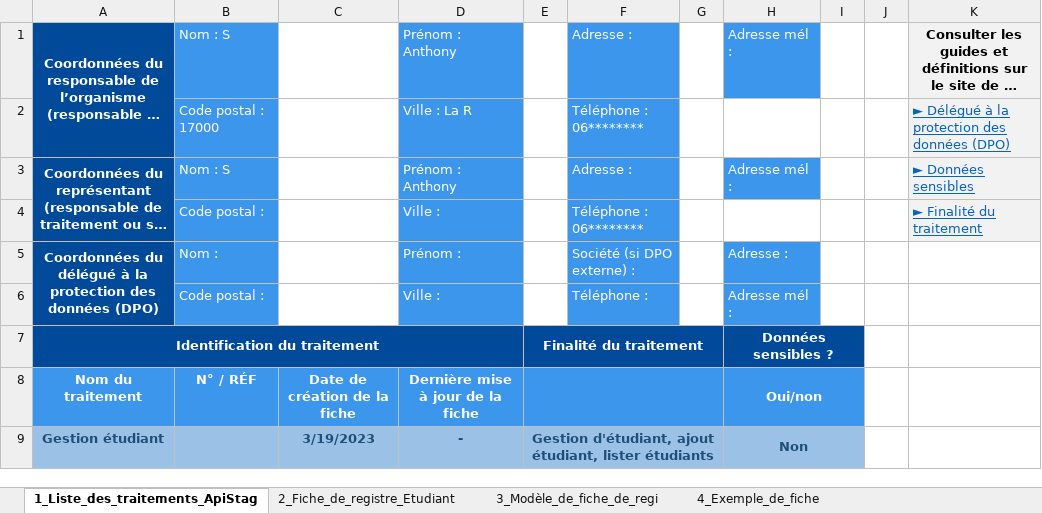
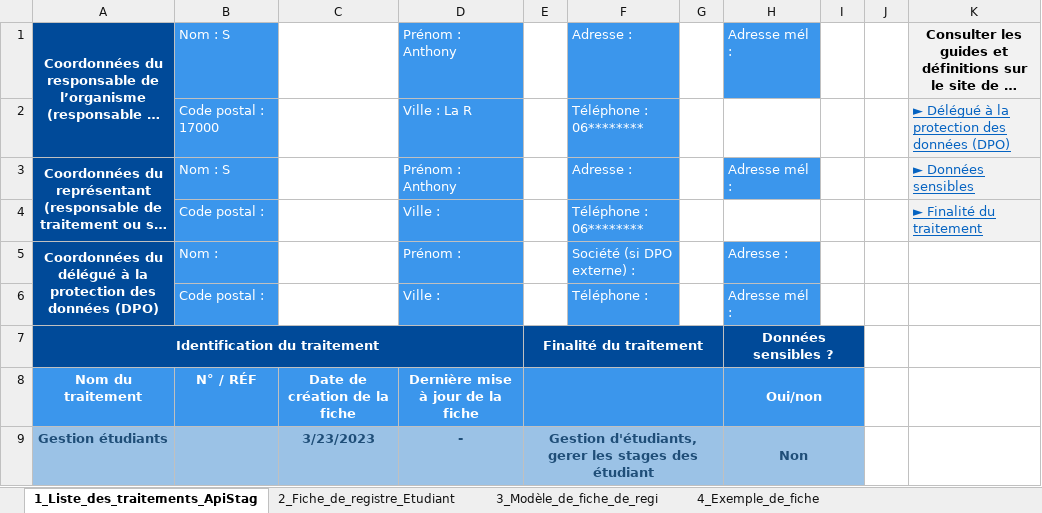
Before and after one commit to Aldebaran-Sov/ApiStage, an Excel workbook: ApiStage_registre_des_activites_de_traitement.xlsx, sheet 1_Liste_des_traitements_ApiStag, drawn as a sheet; long unchanged cells end in …; values as stored, in another font and other column widths than the file's, no borders; the diff names each change by its address in the sheet, - before the commit and + after, or states it on an @@ line.

Commit message:
ApiStage_registre_des_activites_de_traitement V2

```diff
--- a/ApiStage_registre_des_activites_de_traitement.xlsx (sheet 1_Liste_des_traitements_ApiStag)
+++ b/ApiStage_registre_des_activites_de_traitement.xlsx (sheet 1_Liste_des_traitements_ApiStag)
-A9: Gestion étudiant
+A9: Gestion étudiants
-C9: 3/19/2023
+C9: 3/23/2023
-E9: Gestion d'étudiant, ajout étudiant, lister étudiants
+E9: Gestion d'étudiants, gerer les stages des étudiant
```
Also changed, not shown: sheet 2_Fiche_de_registre_Etudiant.
